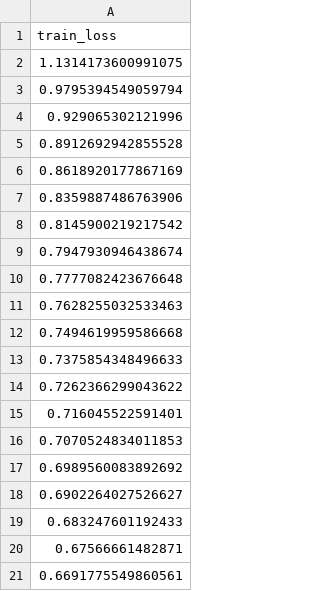
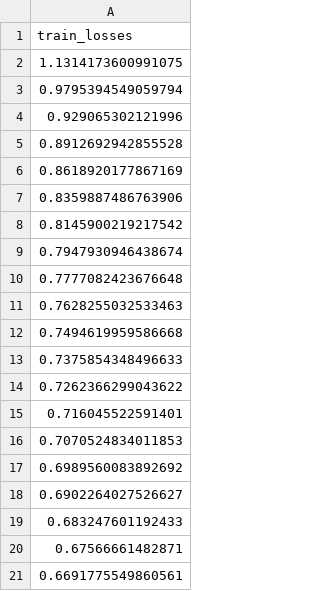
Before and after one commit to kuimetra/deep_learning, a CSV file: Project 3/losses/SimpleMLP_model_hidden128_lr1e-3_losses.csv, drawn as a sheet.

Commit message:
training times for 2.2

```diff
--- a/Project 3/losses/SimpleMLP_model_hidden128_lr1e-3_losses.csv
+++ b/Project 3/losses/SimpleMLP_model_hidden128_lr1e-3_losses.csv
@@ -1,2 +1,2 @@
-train_loss
+train_losses
 1.1314173600991075
```
Also changed, not shown: Project 3/losses/SimpleMLP_model_hidden128_lr1e-4_losses.csv, Project 3/losses/SimpleMLP_model_hidden128_lr1e-5_losses.csv, 55 other files.
